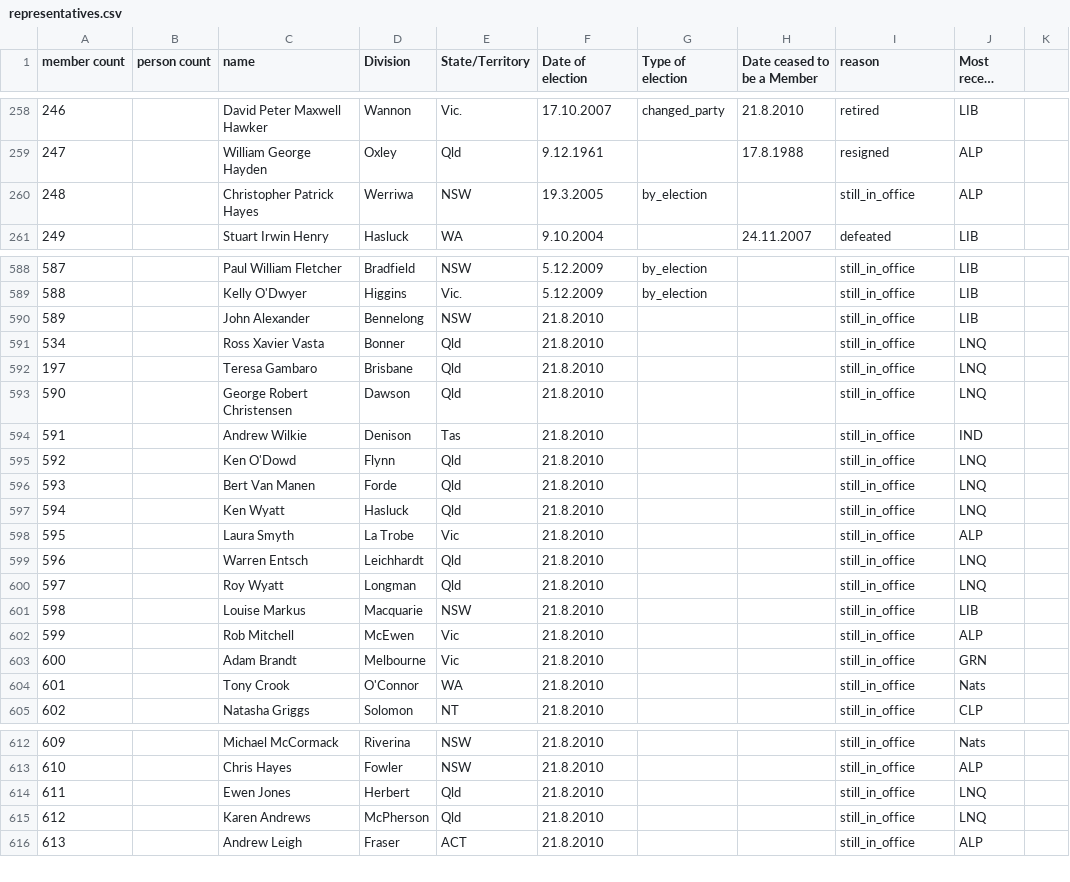
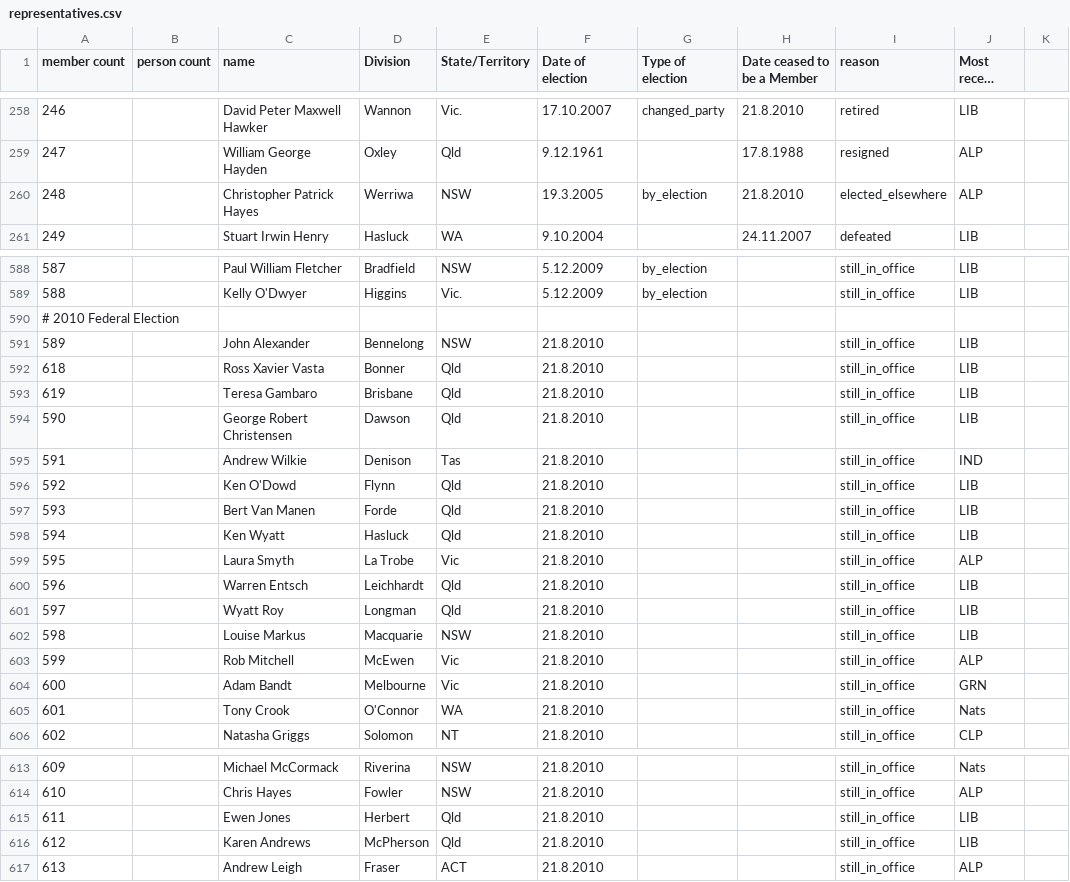
Before and after one commit to openaustralia/openaustralia-parser, a CSV file: data/representatives.csv, drawn as a sheet; only a part is shown, gaps mark what is left out; long unchanged cells end in …; addresses are those after the commit; the diff covers the shown part only; the diff names each change by its address in the sheet, - before the commit and + after, or states it on an @@ line.

Commit message:
Fixes for representatives.csv (LNQ -> LIB), misspellings of name and duplicate id's

```diff
--- a/data/representatives.csv
+++ b/data/representatives.csv
-H260 (Date ceased to be a Member): (empty)
+H260 (Date ceased to be a Member): 21.8.2010
-I260 (reason): still_in_office
+I260 (reason): elected_elsewhere
+row 590: # 2010 Federal Election
-A592 (member count): 534
+A592 (member count): 618
-J592:J594 (Most recent party): LNQ
+J592:J594 (Most recent party): LIB
-A593 (member count): 197
+A593 (member count): 619
-J596:J598 (Most recent party): LNQ
+J596:J598 (Most recent party): LIB
-J600:J601 (Most recent party): LNQ
+J600:J601 (Most recent party): LIB
-C601 (name): Roy Wyatt
+C601 (name): Wyatt Roy
-C604 (name): Adam Brandt
+C604 (name): Adam Bandt
-J615:J616 (Most recent party): LNQ
+J615:J616 (Most recent party): LIB
```
Also changed, not shown: 1 added row elsewhere in this file, data/people.csv.
